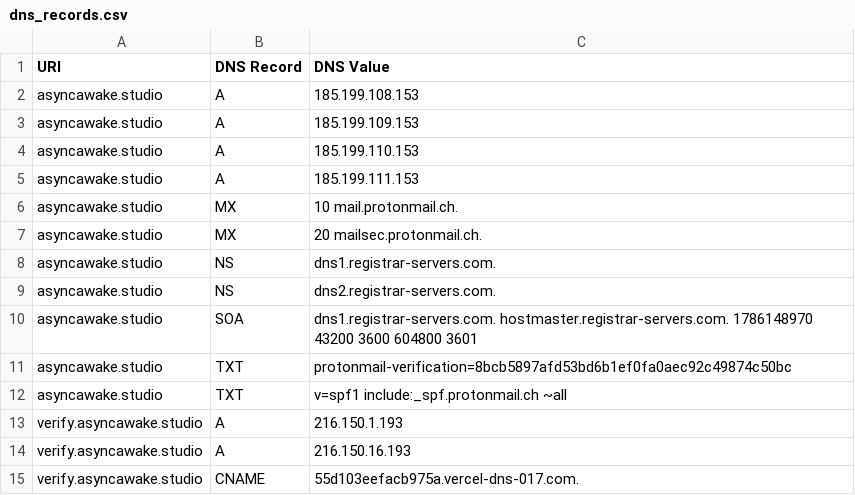
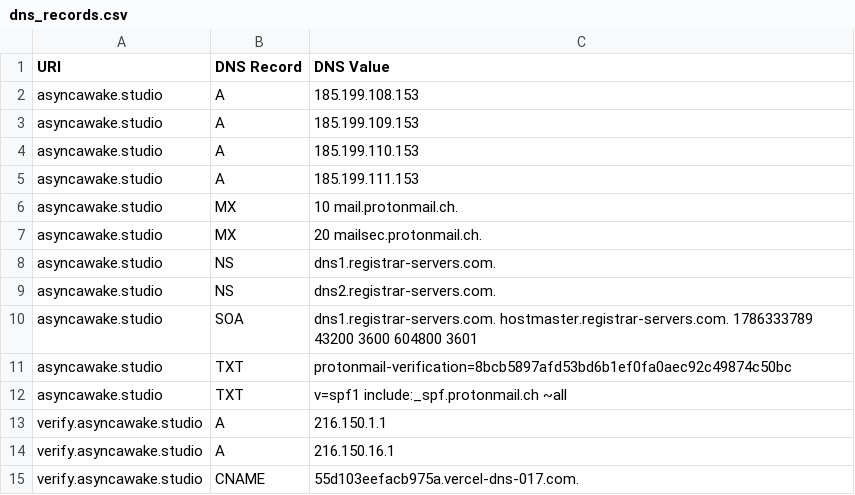
Before and after one commit to ayushmanchhabra/baseline, a CSV file: targets/asyncawakestudio/dns_records.csv, drawn as a sheet.

```diff
--- a/targets/asyncawakestudio/dns_records.csv
+++ b/targets/asyncawakestudio/dns_records.csv
@@ -9,7 +9,7 @@ asyncawake.studio,NS,dns1.registrar-servers.com.
 asyncawake.studio,NS,dns2.registrar-servers.com.
-asyncawake.studio,SOA,dns1.registrar-servers.com. hostmaster.registrar-servers.com. 1786148970 43200 3600 604800 3601
+asyncawake.studio,SOA,dns1.registrar-servers.com. hostmaster.registrar-servers.com. 1786333789 43200 3600 604800 3601
 asyncawake.studio,TXT,"protonmail-verification=8bcb5897afd53bd6b1ef0fa0aec92c49874c50bc"
 asyncawake.studio,TXT,"v=spf1 include:_spf.protonmail.ch ~all"
-verify.asyncawake.studio,A,216.150.1.193
-verify.asyncawake.studio,A,216.150.16.193
+verify.asyncawake.studio,A,216.150.1.1
+verify.asyncawake.studio,A,216.150.16.1
 verify.asyncawake.studio,CNAME,55d103eefacb975a.vercel-dns-017.com.
```
Also changed, not shown: targets/asyncawakestudio/tls_certificates.csv, targets/ayushmanchhabra/dns_records.csv, 1 other file.
